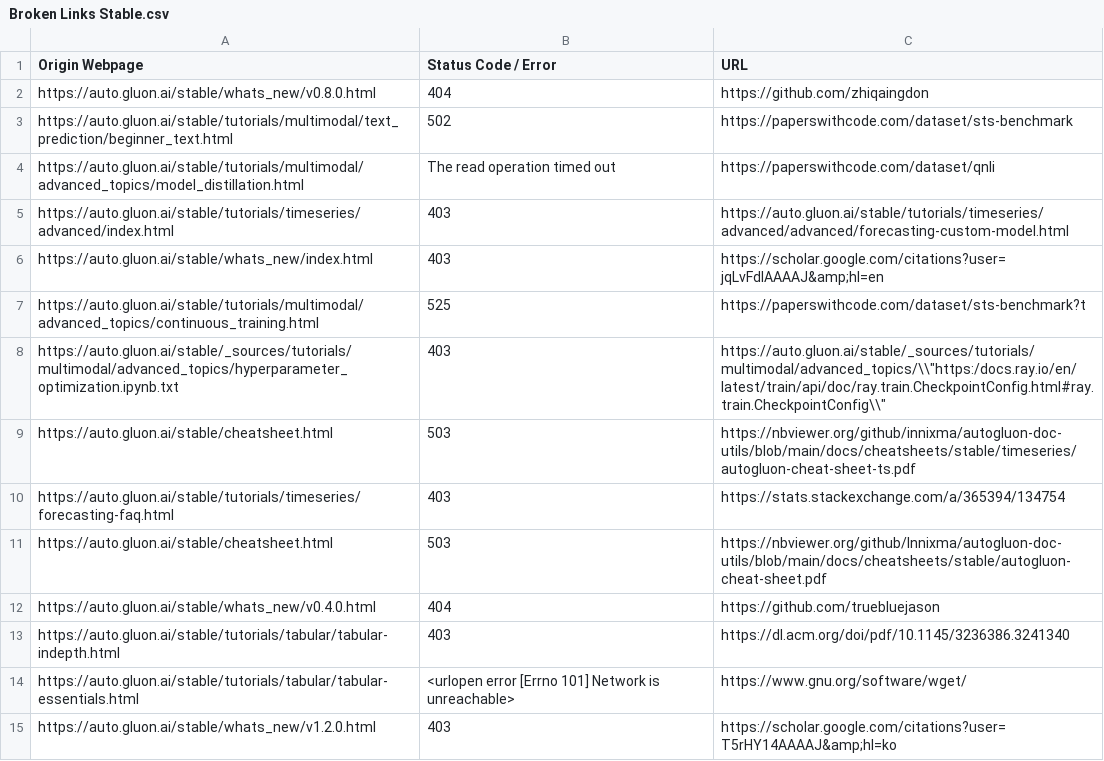
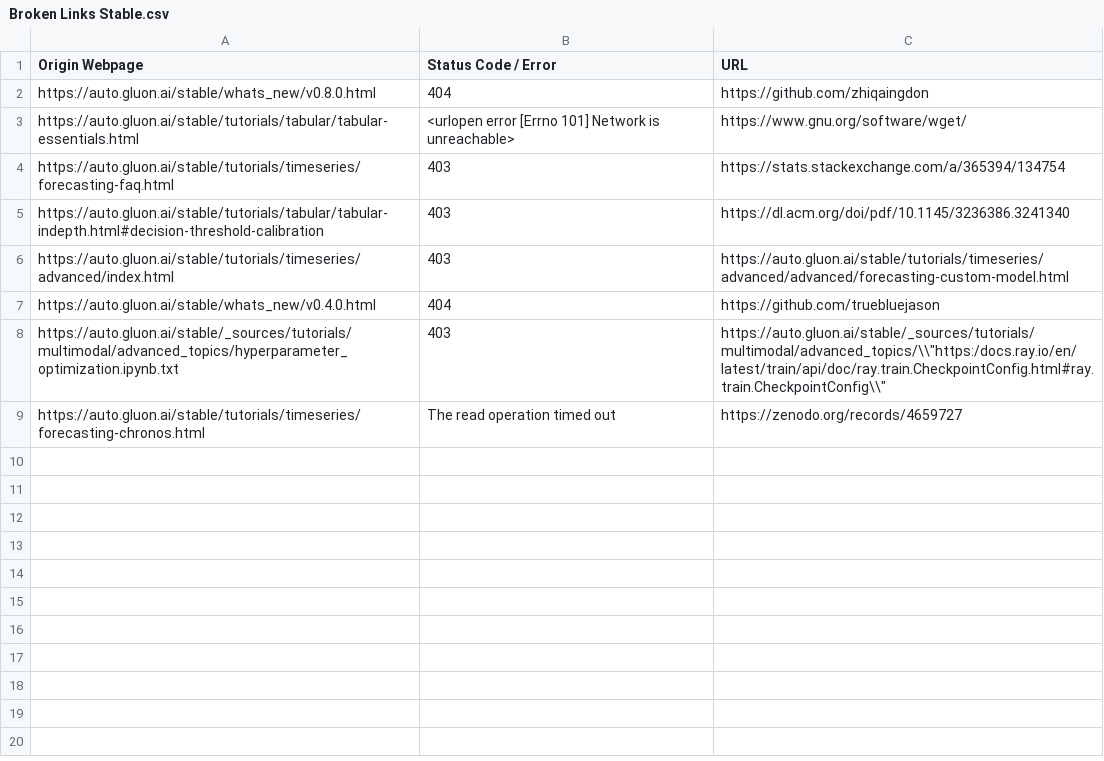
Before and after one commit to autogluon/autogluon-brokenlinks, a CSV file: Broken Links Stable.csv, drawn as a sheet.

```diff
--- a/Broken Links Stable.csv
+++ b/Broken Links Stable.csv
@@ -2,14 +2,8 @@ Origin Webpage,Status Code / Error,URL
 https://auto.gluon.ai/stable/whats_new/v0.8.0.html ,404,https://github.com/zhiqaingdon
-https://auto.gluon.ai/stable/tutorials/multimodal/text_prediction/beginner_text.html ,502,https://paperswithcode.com/dataset/sts-benchmark
-https://auto.gluon.ai/stable/tutorials/multimodal/advanced_topics/model_distillation.html ,The read operation timed out,https://paperswithcode.com/dataset/qnli
+https://auto.gluon.ai/stable/tutorials/tabular/tabular-essentials.html ,<urlopen error [Errno 101] Network is unreachable>,https://www.gnu.org/software/wget/
+https://auto.gluon.ai/stable/tutorials/timeseries/forecasting-faq.html ,403,https://stats.stackexchange.com/a/365394/134754
+https://auto.gluon.ai/stable/tutorials/tabular/tabular-indepth.html#decision-threshold-calibration ,403,https://dl.acm.org/doi/pdf/10.1145/3236386.3241340
 https://auto.gluon.ai/stable/tutorials/timeseries/advanced/index.html ,403,https://auto.gluon.ai/stable/tutorials/timeseries/advanced/advanced/forecasting-custom-model.html
-https://auto.gluon.ai/stable/whats_new/index.html ,403,https://scholar.google.com/citations?user=jqLvFdIAAAAJ&amp;hl=en
-https://auto.gluon.ai/stable/tutorials/multimodal/advanced_topics/continuous_training.html ,525,https://paperswithcode.com/dataset/sts-benchmark?t
+https://auto.gluon.ai/stable/whats_new/v0.4.0.html ,404,https://github.com/truebluejason
 https://auto.gluon.ai/stable/_sources/tutorials/multimodal/advanced_topics/hyperparameter_optimization.ipynb.txt ,403,"https://auto.gluon.ai/stable/_sources/tutorials/multimodal/advanced_topics/\\""https:/docs.ray.io/en/latest/train/api/doc/ray.train.CheckpointConfig.html#ray.train.CheckpointConfig\\"""
-https://auto.gluon.ai/stable/cheatsheet.html ,503,https://nbviewer.org/github/innixma/autogluon-doc-utils/blob/main/docs/cheatsheets/stable/timeseries/autogluon-cheat-sheet-ts.pdf
-https://auto.gluon.ai/stable/tutorials/timeseries/forecasting-faq.html ,403,https://stats.stackexchange.com/a/365394/134754
-https://auto.gluon.ai/stable/cheatsheet.html ,503,https://nbviewer.org/github/Innixma/autogluon-doc-utils/blob/main/docs/cheatsheets/stable/autogluon-cheat-sheet.pdf
-https://auto.gluon.ai/stable/whats_new/v0.4.0.html ,404,https://github.com/truebluejason
-https://auto.gluon.ai/stable/tutorials/tabular/tabular-indepth.html ,403,https://dl.acm.org/doi/pdf/10.1145/3236386.3241340
-https://auto.gluon.ai/stable/tutorials/tabular/tabular-essentials.html ,<urlopen error [Errno 101] Network is unreachable>,https://www.gnu.org/software/wget/
-https://auto.gluon.ai/stable/whats_new/v1.2.0.html ,403,https://scholar.google.com/citations?user=T5rHY14AAAAJ&amp;hl=ko
+https://auto.gluon.ai/stable/tutorials/timeseries/forecasting-chronos.html ,The read operation timed out,https://zenodo.org/records/4659727
```
Also changed, not shown: Broken Links Dev.csv.
